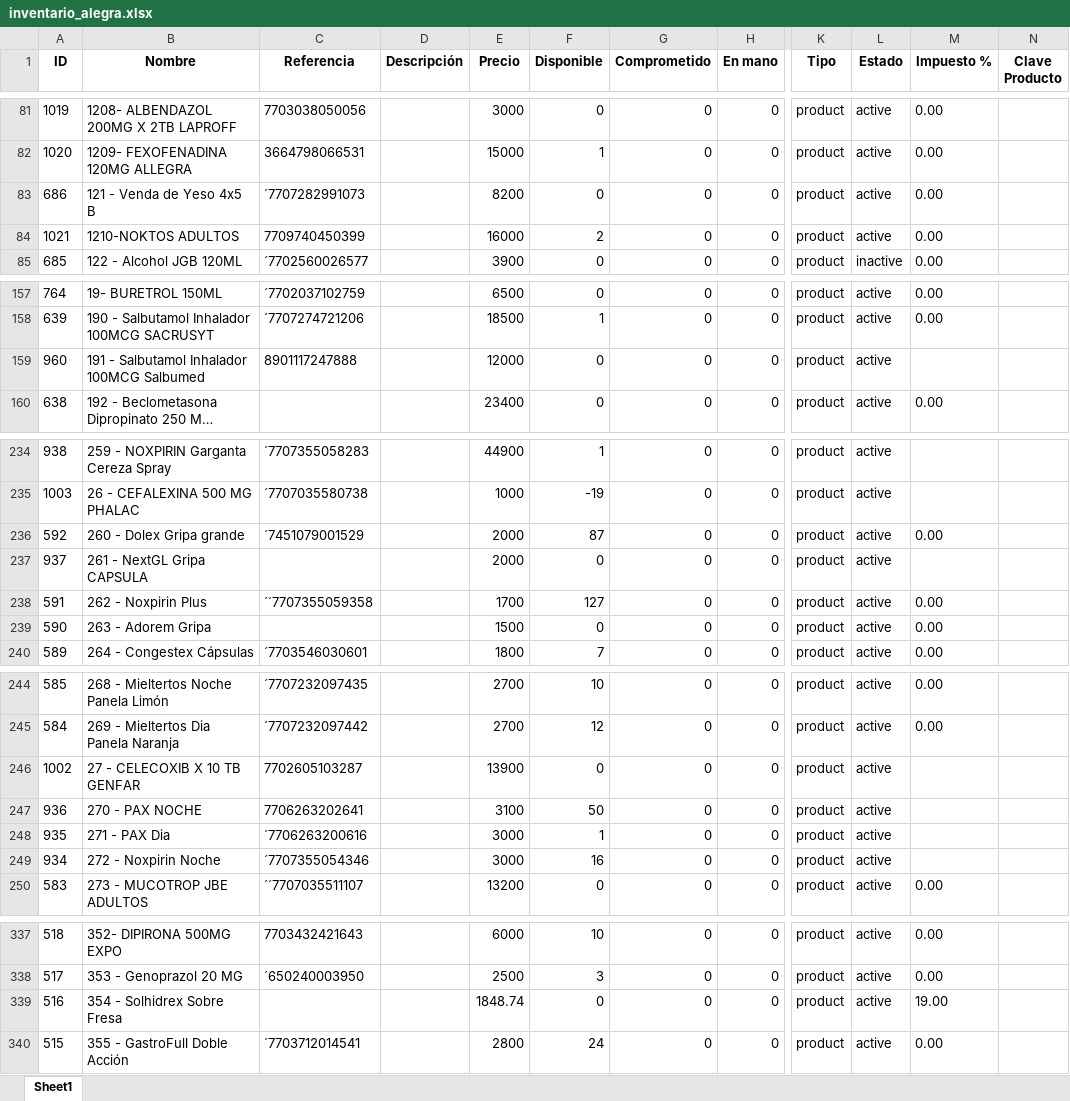
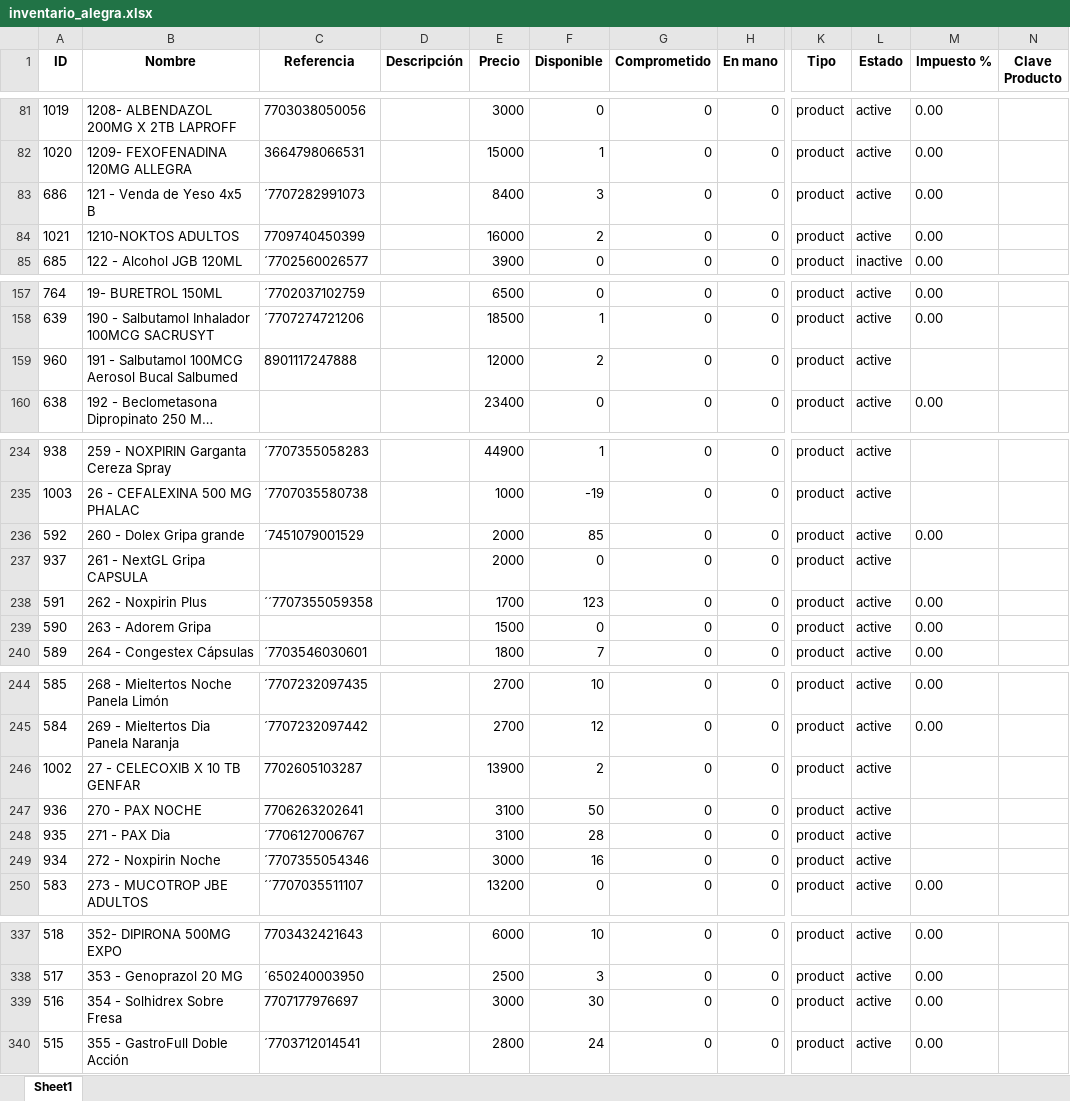
Before and after one commit to Sg0820/actualizar-facturas-alegra, an Excel workbook: inventario_alegra.xlsx, sheet Sheet1, drawn as a sheet; only a part is shown, gaps mark what is left out; long unchanged cells end in …; values as stored, in another font and other column widths than the file's, no borders; the diff covers the shown part only; the diff names each change by its address in the sheet, - before the commit and + after, or states it on an @@ line.

```diff
--- a/inventario_alegra.xlsx (sheet Sheet1)
+++ b/inventario_alegra.xlsx (sheet Sheet1)
-E83 (Precio): 8200
+E83 (Precio): 8400
-F83 (Disponible): 0
+F83 (Disponible): 3
-B159 (Nombre): 191 - Salbutamol Inhalador 100MCG Salbumed
+B159 (Nombre): 191 - Salbutamol 100MCG Aerosol Bucal Salbumed
-F159 (Disponible): 0
+F159 (Disponible): 2
-F236 (Disponible): 87
+F236 (Disponible): 85
-F238 (Disponible): 127
+F238 (Disponible): 123
-F246 (Disponible): 0
+F246 (Disponible): 2
-C248 (Referencia): ´7706263200616
+C248 (Referencia): ´7706127006767
-E248 (Precio): 3000
+E248 (Precio): 3100
-F248 (Disponible): 1
+F248 (Disponible): 28
-C339 (Referencia): (empty)
+C339 (Referencia): 7707177976697
-E339 (Precio): 1848.74
+E339 (Precio): 3000
-F339 (Disponible): 0
+F339 (Disponible): 30
-M339 (Impuesto %): 19.00
+M339 (Impuesto %): 0.00
```
Also changed, not shown: 56 edited cells elsewhere in this sheet, facturas_alegra.xlsx.
